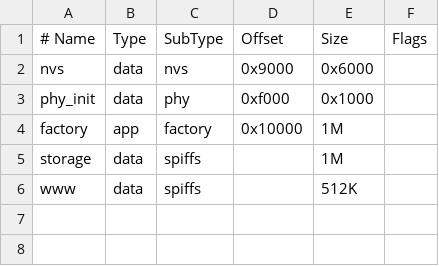
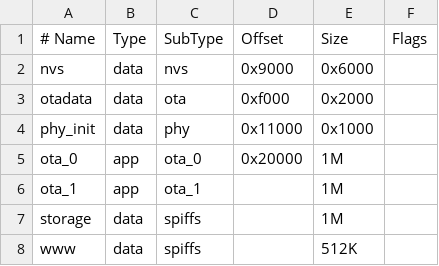
Before and after one commit to aleluis777/ESP, a CSV file: controlador_labgeo/partitions.csv, drawn as a sheet.

Commit message:
controlados web pero para sabado

```diff
--- a/controlador_labgeo/partitions.csv
+++ b/controlador_labgeo/partitions.csv
@@ -2,4 +2,6 @@
 nvs,      data, nvs,     0x9000,  0x6000,
-phy_init, data, phy,     0xf000,  0x1000,
-factory,  app,  factory, 0x10000, 1M,
+otadata,  data, ota,     0xf000,  0x2000,
+phy_init, data, phy,     0x11000, 0x1000,
+ota_0,    app,  ota_0,   0x20000, 1M,
+ota_1,    app,  ota_1,   ,        1M,
 storage,  data, spiffs,  ,        1M,
```
Also changed, not shown: 23 other files.
